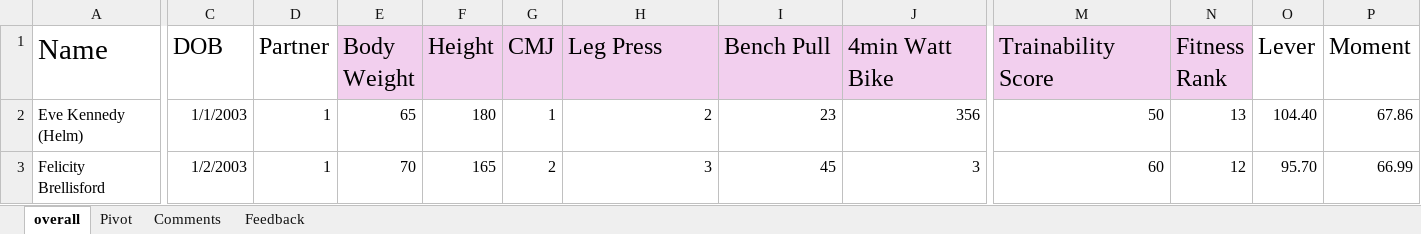
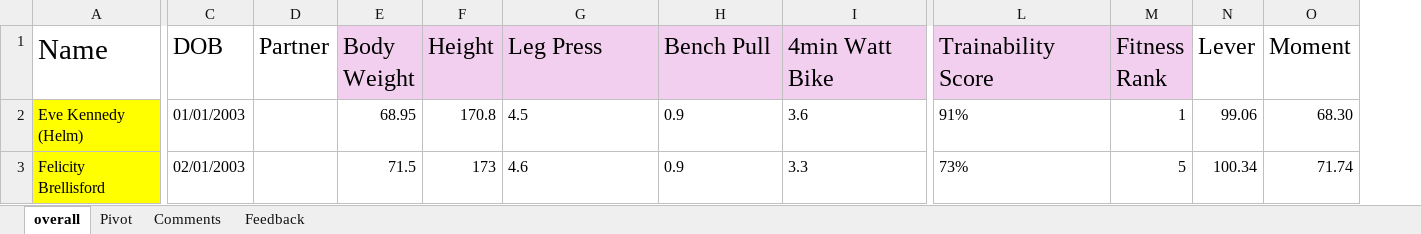
Before and after one commit to Jakefp/c4g, an Excel workbook: master_c4g_24.xlsx, sheet overall, drawn as a sheet; only a part is shown, gaps mark what is left out; values as stored, in another font and other column widths than the file's, no borders; removed rows and columns are numbered as before the commit, all else as after; the diff covers the shown part only; the diff names each change by its address in the sheet, - before the commit and + after, or states it on an @@ line.

```diff
--- a/master_c4g_24.xlsx (sheet overall)
+++ b/master_c4g_24.xlsx (sheet overall)
-column G (CMJ), rows 2-3: 1 | 2
-A2:A3 fill: none
+A2:A3 fill: #FFFF00
-C2 (DOB): 1/1/2003
+C2 (DOB): 01/01/2003
-D2:D3 (Partner): 1
+D2:D3 (Partner): (empty)
-E2 (Body Weight): 65
+E2 (Body Weight): 68.95
-F2 (Height): 180
+F2 (Height): 170.8
-G2 (Leg Press): 2
+G2 (Leg Press): 4.5
-G2:I3 alignment: right
+G2:I3 alignment: left
-H2 (Bench Pull): 23
+H2 (Bench Pull): 0.9
-I2 (4min Watt Bike): 356
+I2 (4min Watt Bike): 3.6
-L2 (Trainability Score): 50
+L2 (Trainability Score): 91%
-L2:L3 alignment: right
+L2:L3 alignment: left
-M2 (Fitness Rank): 13
+M2 (Fitness Rank): 1
-N2 (Lever): 104.40
+N2 (Lever): 99.06
-O2 (Moment): 67.86
+O2 (Moment): 68.30
-C3 (DOB): 1/2/2003
+C3 (DOB): 02/01/2003
-E3 (Body Weight): 70
+E3 (Body Weight): 71.5
-F3 (Height): 165
+F3 (Height): 173
-G3 (Leg Press): 3
+G3 (Leg Press): 4.6
-H3 (Bench Pull): 45
+H3 (Bench Pull): 0.9
-I3 (4min Watt Bike): 3
+I3 (4min Watt Bike): 3.3
-L3 (Trainability Score): 60
+L3 (Trainability Score): 73%
-M3 (Fitness Rank): 12
+M3 (Fitness Rank): 5
-N3 (Lever): 95.70
+N3 (Lever): 100.34
-O3 (Moment): 66.99
+O3 (Moment): 71.74
```
Also changed, not shown: 119 edited cells and cell formats elsewhere in this sheet, formulas that keep their value, 7 other files.
